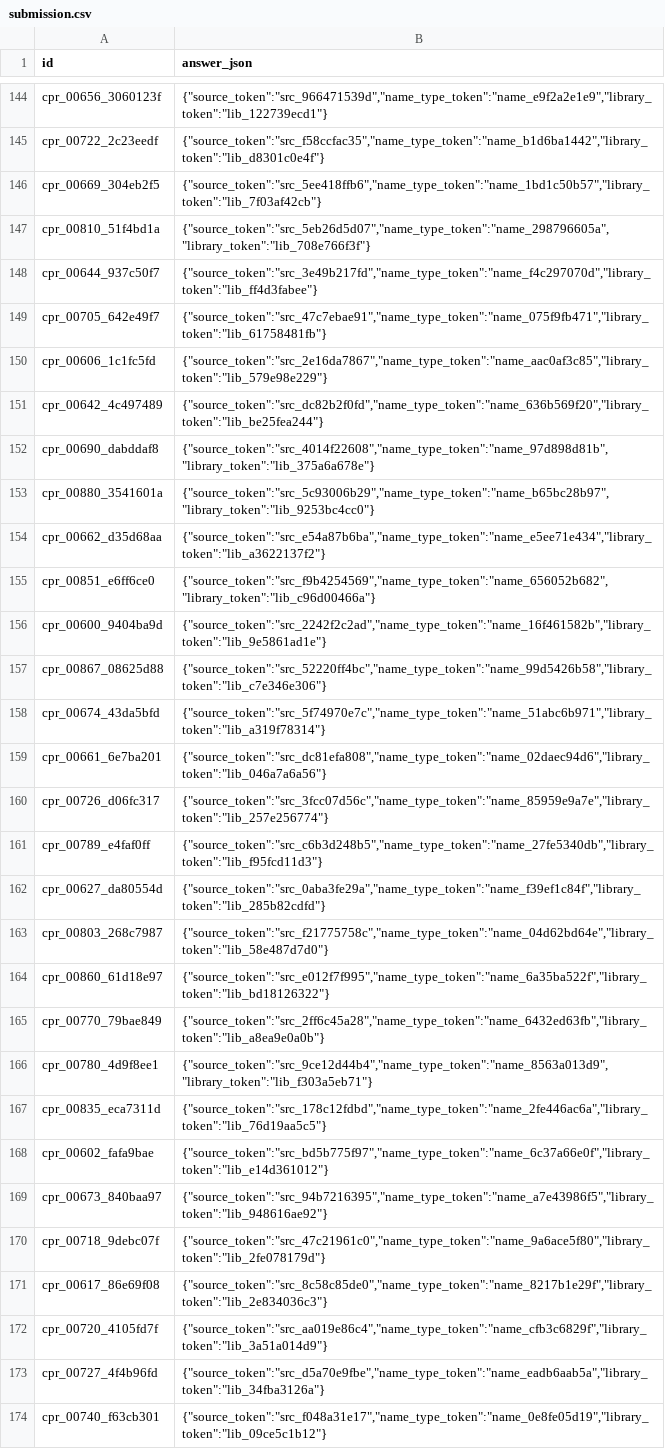
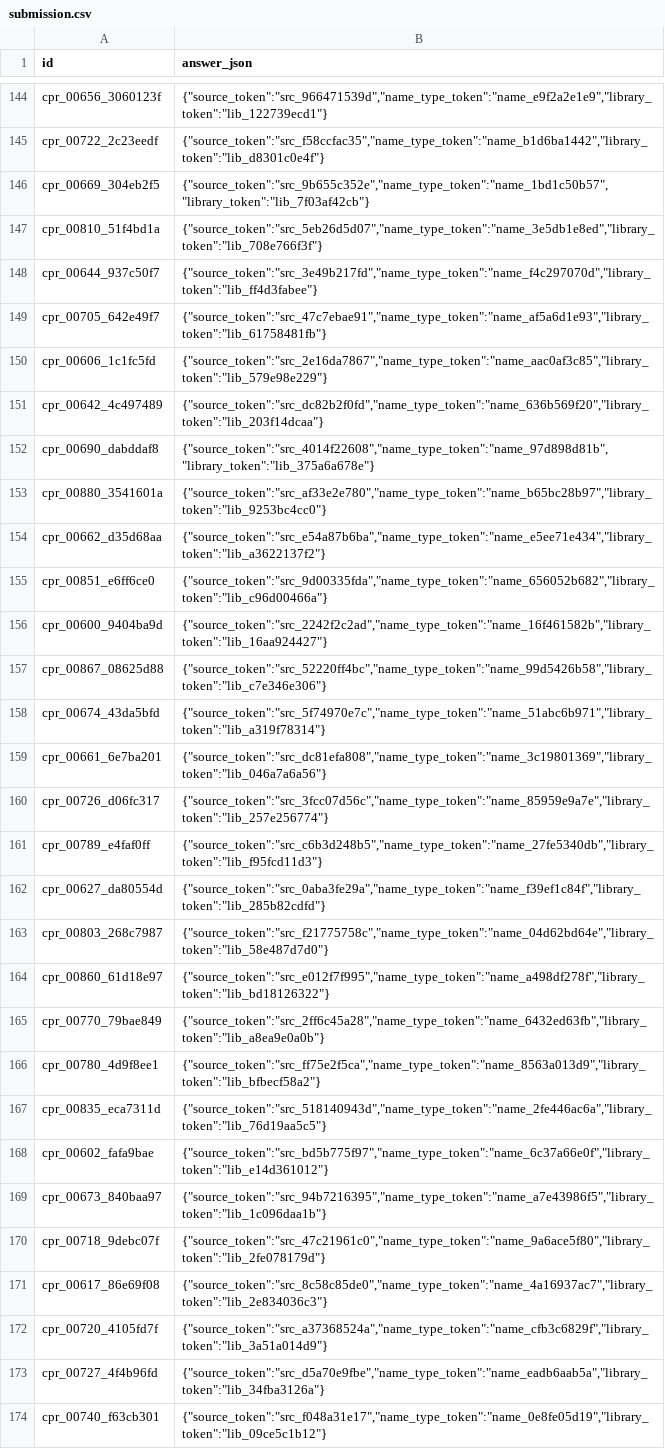
Before and after one commit to Nakul-Sinha/prompt-engineering-challenge, a CSV file: working/submission.csv, drawn as a sheet; only a part is shown, gaps mark what is left out; the diff covers the shown part only.

Commit message:
Set-relative feature solution (category-membership ranking)
Adds set-relative features (each candidate vs the candidate-set centroid, nearest
other candidate, and intra-set distance spread) on top of the structural-similarity
+ vendor ranking. This treats the repair as category membership rather than pure
nearest-neighbour and is the change that improved the weak name_type field, validated
against a domain-classifier pseudo-test split that faithfully reproduces the real
leaderboard.

solution.py (comment-free) regenerates working/submission.csv in lockstep. Adds the
research scripts used to diagnose the train->test distribution shift and build the
LB-faithful validation proxy.

```diff
--- a/working/submission.csv
+++ b/working/submission.csv
@@ -145,16 +145,16 @@ cpr_00656_3060123f,"{""source_token"":""src_966471539d"",""name_type_token"":""n
 cpr_00722_2c23eedf,"{""source_token"":""src_f58ccfac35"",""name_type_token"":""name_b1d6ba1442"",""library_token"":""lib_d8301c0e4f""}"
-cpr_00669_304eb2f5,"{""source_token"":""src_5ee418ffb6"",""name_type_token"":""name_1bd1c50b57"",""library_token"":""lib_7f03af42cb""}"
-cpr_00810_51f4bd1a,"{""source_token"":""src_5eb26d5d07"",""name_type_token"":""name_298796605a"",""library_token"":""lib_708e766f3f""}"
+cpr_00669_304eb2f5,"{""source_token"":""src_9b655c352e"",""name_type_token"":""name_1bd1c50b57"",""library_token"":""lib_7f03af42cb""}"
+cpr_00810_51f4bd1a,"{""source_token"":""src_5eb26d5d07"",""name_type_token"":""name_3e5db1e8ed"",""library_token"":""lib_708e766f3f""}"
 cpr_00644_937c50f7,"{""source_token"":""src_3e49b217fd"",""name_type_token"":""name_f4c297070d"",""library_token"":""lib_ff4d3fabee""}"
-cpr_00705_642e49f7,"{""source_token"":""src_47c7ebae91"",""name_type_token"":""name_075f9fb471"",""library_token"":""lib_61758481fb""}"
+cpr_00705_642e49f7,"{""source_token"":""src_47c7ebae91"",""name_type_token"":""name_af5a6d1e93"",""library_token"":""lib_61758481fb""}"
 cpr_00606_1c1fc5fd,"{""source_token"":""src_2e16da7867"",""name_type_token"":""name_aac0af3c85"",""library_token"":""lib_579e98e229""}"
-cpr_00642_4c497489,"{""source_token"":""src_dc82b2f0fd"",""name_type_token"":""name_636b569f20"",""library_token"":""lib_be25fea244""}"
+cpr_00642_4c497489,"{""source_token"":""src_dc82b2f0fd"",""name_type_token"":""name_636b569f20"",""library_token"":""lib_203f14dcaa""}"
 cpr_00690_dabddaf8,"{""source_token"":""src_4014f22608"",""name_type_token"":""name_97d898d81b"",""library_token"":""lib_375a6a678e""}"
-cpr_00880_3541601a,"{""source_token"":""src_5c93006b29"",""name_type_token"":""name_b65bc28b97"",""library_token"":""lib_9253bc4cc0""}"
+cpr_00880_3541601a,"{""source_token"":""src_af33e2e780"",""name_type_token"":""name_b65bc28b97"",""library_token"":""lib_9253bc4cc0""}"
 cpr_00662_d35d68aa,"{""source_token"":""src_e54a87b6ba"",""name_type_token"":""name_e5ee71e434"",""library_token"":""lib_a3622137f2""}"
-cpr_00851_e6ff6ce0,"{""source_token"":""src_f9b4254569"",""name_type_token"":""name_656052b682"",""library_token"":""lib_c96d00466a""}"
-cpr_00600_9404ba9d,"{""source_token"":""src_2242f2c2ad"",""name_type_token"":""name_16f461582b"",""library_token"":""lib_9e5861ad1e""}"
+cpr_00851_e6ff6ce0,"{""source_token"":""src_9d00335fda"",""name_type_token"":""name_656052b682"",""library_token"":""lib_c96d00466a""}"
+cpr_00600_9404ba9d,"{""source_token"":""src_2242f2c2ad"",""name_type_token"":""name_16f461582b"",""library_token"":""lib_16aa924427""}"
 cpr_00867_08625d88,"{""source_token"":""src_52220ff4bc"",""name_type_token"":""name_99d5426b58"",""library_token"":""lib_c7e346e306""}"
 cpr_00674_43da5bfd,"{""source_token"":""src_5f74970e7c"",""name_type_token"":""name_51abc6b971"",""library_token"":""lib_a319f78314""}"
-cpr_00661_6e7ba201,"{""source_token"":""src_dc81efa808"",""name_type_token"":""name_02daec94d6"",""library_token"":""lib_046a7a6a56""}"
+cpr_00661_6e7ba201,"{""source_token"":""src_dc81efa808"",""name_type_token"":""name_3c19801369"",""library_token"":""lib_046a7a6a56""}"
 cpr_00726_d06fc317,"{""source_token"":""src_3fcc07d56c"",""name_type_token"":""name_85959e9a7e"",""library_token"":""lib_257e256774""}"
@@ -163,11 +163,11 @@ cpr_00627_da80554d,"{""source_token"":""src_0aba3fe29a"",""name_type_token"":""n
 cpr_00803_268c7987,"{""source_token"":""src_f21775758c"",""name_type_token"":""name_04d62bd64e"",""library_token"":""lib_58e487d7d0""}"
-cpr_00860_61d18e97,"{""source_token"":""src_e012f7f995"",""name_type_token"":""name_6a35ba522f"",""library_token"":""lib_bd18126322""}"
+cpr_00860_61d18e97,"{""source_token"":""src_e012f7f995"",""name_type_token"":""name_a498df278f"",""library_token"":""lib_bd18126322""}"
 cpr_00770_79bae849,"{""source_token"":""src_2ff6c45a28"",""name_type_token"":""name_6432ed63fb"",""library_token"":""lib_a8ea9e0a0b""}"
-cpr_00780_4d9f8ee1,"{""source_token"":""src_9ce12d44b4"",""name_type_token"":""name_8563a013d9"",""library_token"":""lib_f303a5eb71""}"
-cpr_00835_eca7311d,"{""source_token"":""src_178c12fdbd"",""name_type_token"":""name_2fe446ac6a"",""library_token"":""lib_76d19aa5c5""}"
+cpr_00780_4d9f8ee1,"{""source_token"":""src_ff75e2f5ca"",""name_type_token"":""name_8563a013d9"",""library_token"":""lib_bfbecf58a2""}"
+cpr_00835_eca7311d,"{""source_token"":""src_518140943d"",""name_type_token"":""name_2fe446ac6a"",""library_token"":""lib_76d19aa5c5""}"
 cpr_00602_fafa9bae,"{""source_token"":""src_bd5b775f97"",""name_type_token"":""name_6c37a66e0f"",""library_token"":""lib_e14d361012""}"
-cpr_00673_840baa97,"{""source_token"":""src_94b7216395"",""name_type_token"":""name_a7e43986f5"",""library_token"":""lib_948616ae92""}"
+cpr_00673_840baa97,"{""source_token"":""src_94b7216395"",""name_type_token"":""name_a7e43986f5"",""library_token"":""lib_1c096daa1b""}"
 cpr_00718_9debc07f,"{""source_token"":""src_47c21961c0"",""name_type_token"":""name_9a6ace5f80"",""library_token"":""lib_2fe078179d""}"
-cpr_00617_86e69f08,"{""source_token"":""src_8c58c85de0"",""name_type_token"":""name_8217b1e29f"",""library_token"":""lib_2e834036c3""}"
-cpr_00720_4105fd7f,"{""source_token"":""src_aa019e86c4"",""name_type_token"":""name_cfb3c6829f"",""library_token"":""lib_3a51a014d9""}"
+cpr_00617_86e69f08,"{""source_token"":""src_8c58c85de0"",""name_type_token"":""name_4a16937ac7"",""library_token"":""lib_2e834036c3""}"
+cpr_00720_4105fd7f,"{""source_token"":""src_a37368524a"",""name_type_token"":""name_cfb3c6829f"",""library_token"":""lib_3a51a014d9""}"
 cpr_00727_4f4b96fd,"{""source_token"":""src_d5a70e9fbe"",""name_type_token"":""name_eadb6aab5a"",""library_token"":""lib_34fba3126a""}"
```
Also changed, not shown: 92 edited cells elsewhere in this file, 14 other files.
